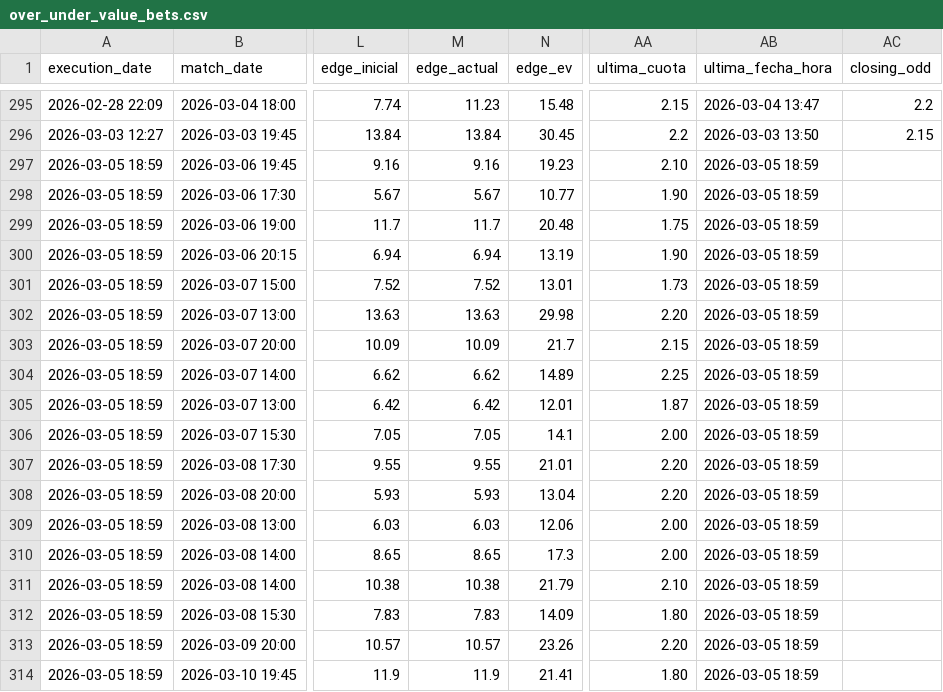
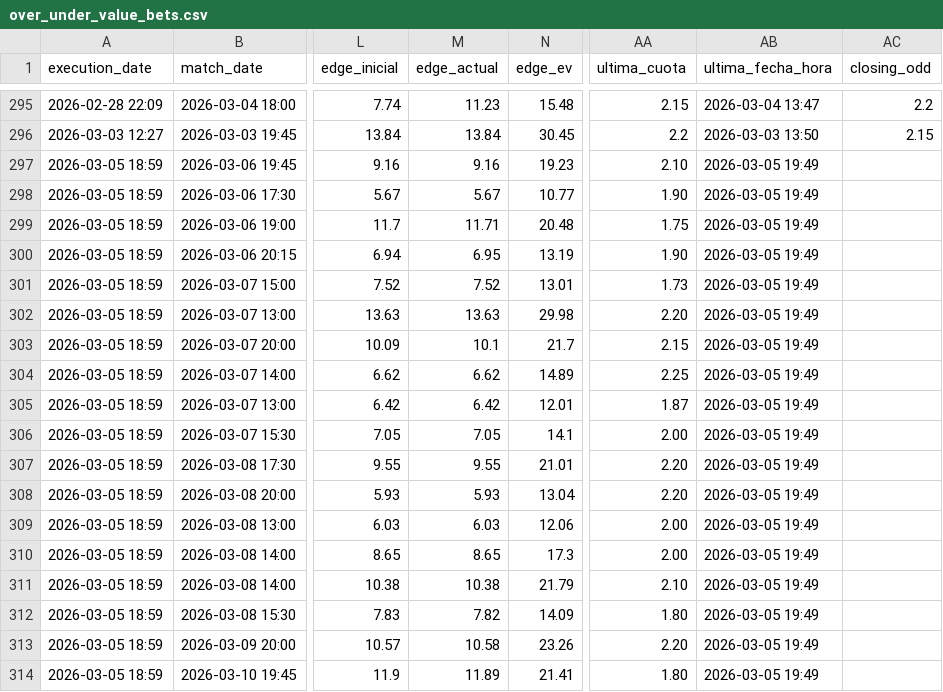
Before and after one commit to pedromanuelfdz-netizen/betting-dashboard, a CSV file: over_under_value_bets.csv, drawn as a sheet; only a part is shown, gaps mark what is left out; the diff names each change by its address in the sheet, - before the commit and + after, or states it on an @@ line.

```diff
--- a/over_under_value_bets.csv
+++ b/over_under_value_bets.csv
-AB297:AB314 (ultima_fecha_hora): 2026-03-05 18:59
+AB297:AB314 (ultima_fecha_hora): 2026-03-05 19:49
-M299 (edge_actual): 11.7
+M299 (edge_actual): 11.71
-M300 (edge_actual): 6.94
+M300 (edge_actual): 6.95
-M303 (edge_actual): 10.09
+M303 (edge_actual): 10.1
-M312 (edge_actual): 7.83
+M312 (edge_actual): 7.82
-M313 (edge_actual): 10.57
+M313 (edge_actual): 10.58
-M314 (edge_actual): 11.9
+M314 (edge_actual): 11.89
```
Also changed, not shown: 1 other file.
